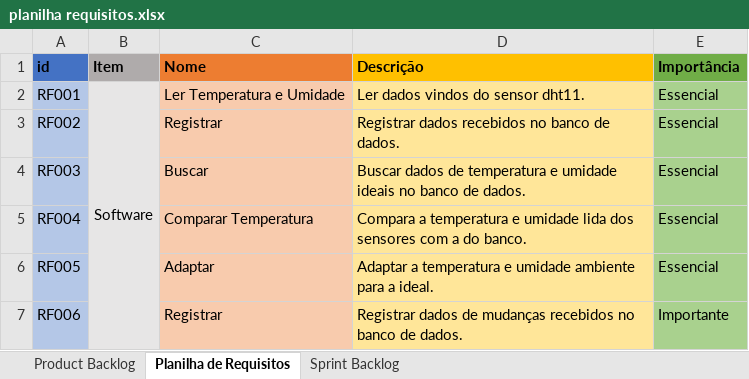
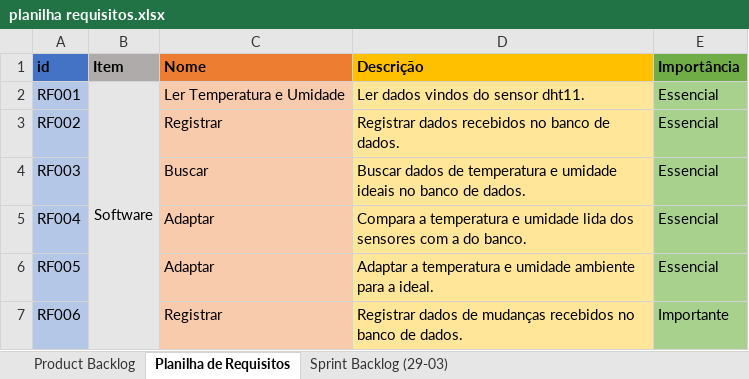
Before and after one commit to Bloodreina/boxzard, an Excel workbook: Documentação/planilha requisitos.xlsx, sheet Planilha de Requisitos, drawn as a sheet; only a part is shown; values as stored, in another font and other column widths than the file's, no borders; the diff names each change by its address in the sheet, - before the commit and + after, or states it on an @@ line.

```diff
--- a/Documentação/planilha requisitos.xlsx (sheet Planilha de Requisitos)
+++ b/Documentação/planilha requisitos.xlsx (sheet Planilha de Requisitos)
-sheet tab: Sprint Backlog
+sheet tab: Sprint Backlog (29-03)
-C5 (Nome): Comparar Temperatura
+C5 (Nome): Adaptar
```
Also changed, not shown: sheet Sprint Backlog (29-03), 2 other files.
